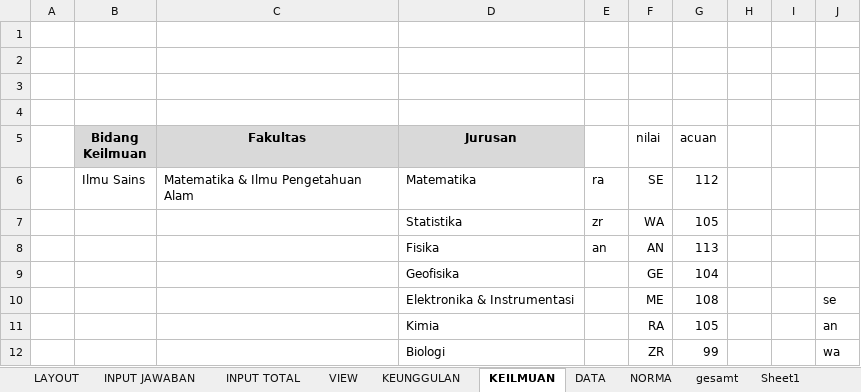
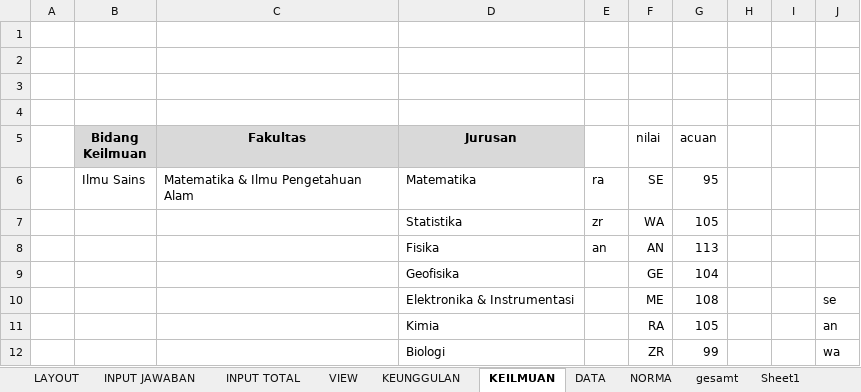
Before and after one commit to richierh/PyIST, an Excel workbook: docs/ist versi binakarir (penjurusan) v1,4 EP 190120.xlsx, sheet KEILMUAN, drawn as a sheet; only a part is shown; values as stored, in another font and other column widths than the file's, no borders; charts and pictures and conditional formats not drawn; the diff names each change by its address in the sheet, - before the commit and + after, or states it on an @@ line.

```diff
--- a/docs/ist versi binakarir (penjurusan) v1,4 EP 190120.xlsx (sheet KEILMUAN)
+++ b/docs/ist versi binakarir (penjurusan) v1,4 EP 190120.xlsx (sheet KEILMUAN)
-G6 (acuan): 112
+G6 (acuan): 95
```
Also changed, not shown: sheet VIEW, sheet LAYOUT, sheet KEUNGGULAN, sheet INPUT TOTAL, formulas that keep their value, charts or pictures, 9 other files.
